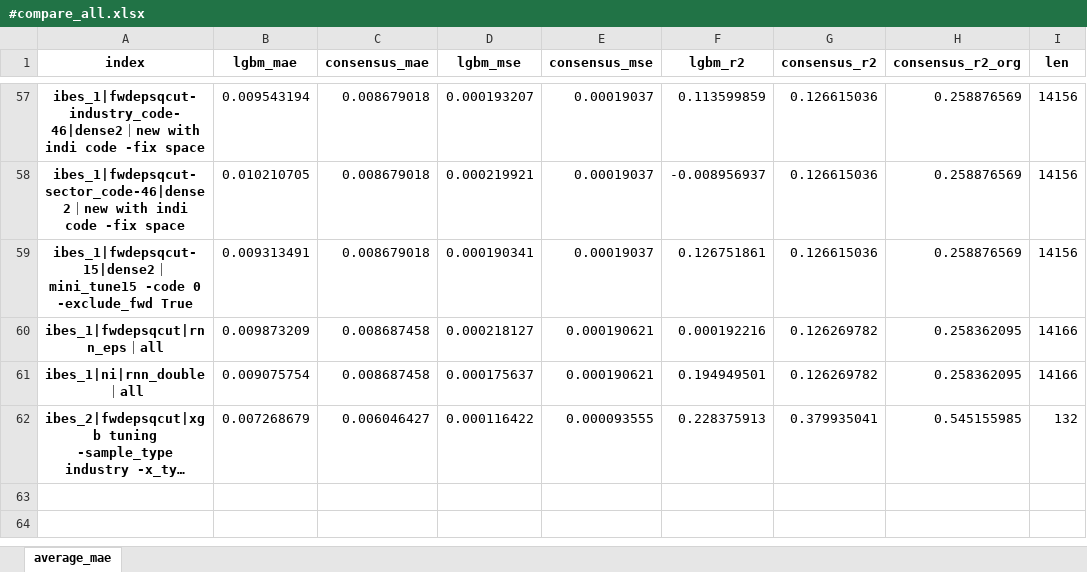
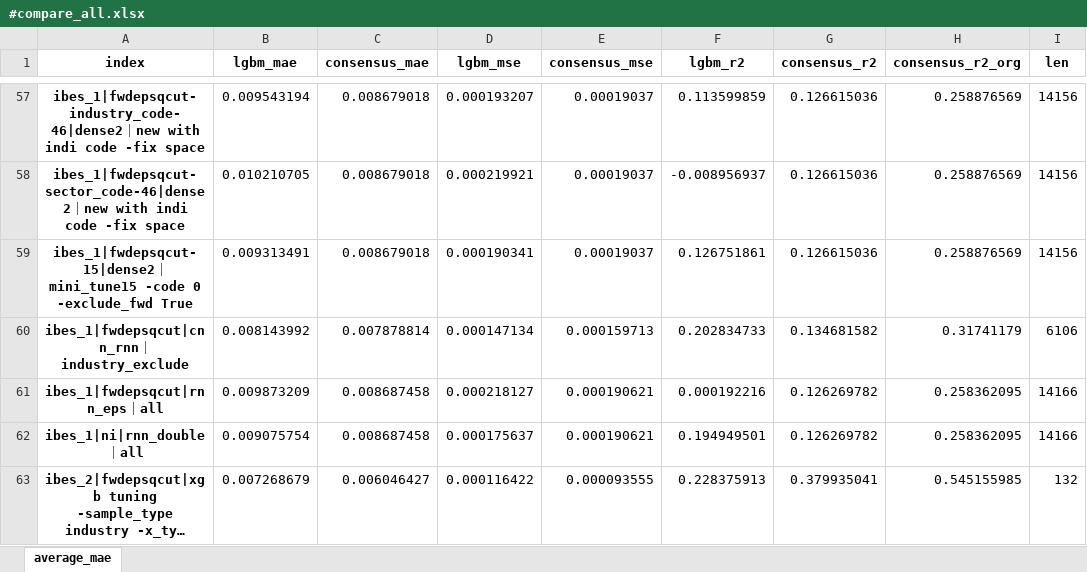
Before and after one commit to stepchoi/IAAI, an Excel workbook: results_analysis/compare_with_ibes/#compare_all.xlsx, sheet average_mae, drawn as a sheet; only a part is shown, gaps mark what is left out; long unchanged cells end in …; values as stored, in another font and other column widths than the file's, no borders; the diff names each change by its address in the sheet, - before the commit and + after, or states it on an @@ line.

Commit message:
update lgbm/dense hyperopt compare

```diff
--- a/results_analysis/compare_with_ibes/#compare_all.xlsx (sheet average_mae)
+++ b/results_analysis/compare_with_ibes/#compare_all.xlsx (sheet average_mae)
+row 60: ibes_1|fwdepsqcut|cnn_rnn｜industry_exclude | 0.008143992 | 0.007878814 | 0.000147134 | 0.000159713 | 0.202834733 | 0.134681582 | 0.31741179 | 6106
```
Also changed, not shown: 6 other files.
